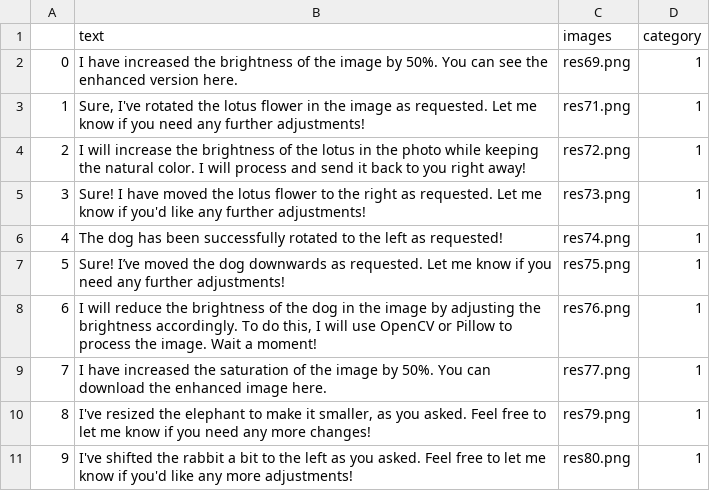
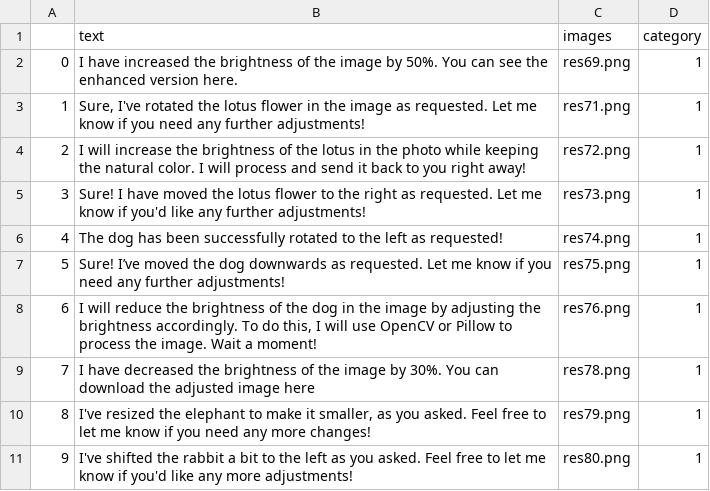
Before and after one commit to nghialt3670/chat2edit-image-survey, a CSV file: public/experiments/experiment3/results/chatgpt/responses.csv, drawn as a sheet; only a part is shown.

Commit message:
chore: update result

```diff
--- a/public/experiments/experiment3/results/chatgpt/responses.csv
+++ b/public/experiments/experiment3/results/chatgpt/responses.csv
@@ -8,3 +8,3 @@
 6,"I will reduce the brightness of the dog in the image by adjusting the brightness accordingly. To do this, I will use OpenCV or Pillow to process the image. Wait a moment!",res76.png,1
-7,I have increased the saturation of the image by 50%. You can download the enhanced image here.,res77.png,1
+7,I have decreased the brightness of the image by 30%. You can download the adjusted image here,res78.png,1
 8,"I've resized the elephant to make it smaller, as you asked. Feel free to let me know if you need any more changes!",res79.png,1
```
